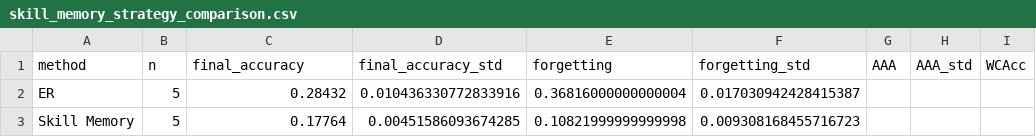
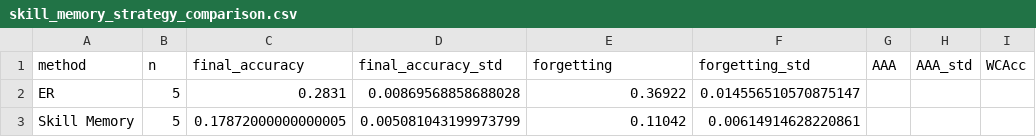
Before and after one commit to kobros-tech/ocl_survey, a CSV file: results/analysis/skill_memory_strategy_comparison.csv, drawn as a sheet; only a part is shown; the diff names each change by its address in the sheet, - before the commit and + after, or states it on an @@ line.

```diff
--- a/results/analysis/skill_memory_strategy_comparison.csv
+++ b/results/analysis/skill_memory_strategy_comparison.csv
-C2 (final_accuracy): 0.28432
+C2 (final_accuracy): 0.2831
-D2 (final_accuracy_std): 0.010436330772833916
+D2 (final_accuracy_std): 0.00869568858688028
-E2 (forgetting): 0.36816000000000004
+E2 (forgetting): 0.36922
-F2 (forgetting_std): 0.017030942428415387
+F2 (forgetting_std): 0.014556510570875147
-C3 (final_accuracy): 0.17764
+C3 (final_accuracy): 0.17872000000000005
-D3 (final_accuracy_std): 0.00451586093674285
+D3 (final_accuracy_std): 0.005081043199973799
-E3 (forgetting): 0.10821999999999998
+E3 (forgetting): 0.11042
-F3 (forgetting_std): 0.009308168455716723
+F3 (forgetting_std): 0.00614914628220861
```
Also changed, not shown: 5 other files.
